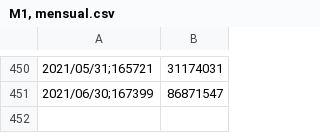
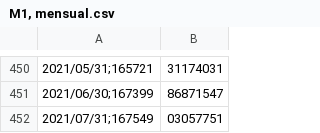
Before and after one commit to nacarmonare/Redes-neuronales-regularizadas-para-la-prediccion-de-la-inflacion-colombiana, a CSV file: Data/M1, mensual.csv, drawn as a sheet; only a part is shown, gaps mark what is left out; the diff names each change by its address in the sheet, - before the commit and + after, or states it on an @@ line.

```diff
--- a/Data/M1, mensual.csv
+++ b/Data/M1, mensual.csv
+row 452: 2021/07/31;167549 | 03057751
```
Also changed, not shown: Data/M2, mensual.csv, Data/Tasa Representativa del Mercado (TRM).csv, 8 other files.
